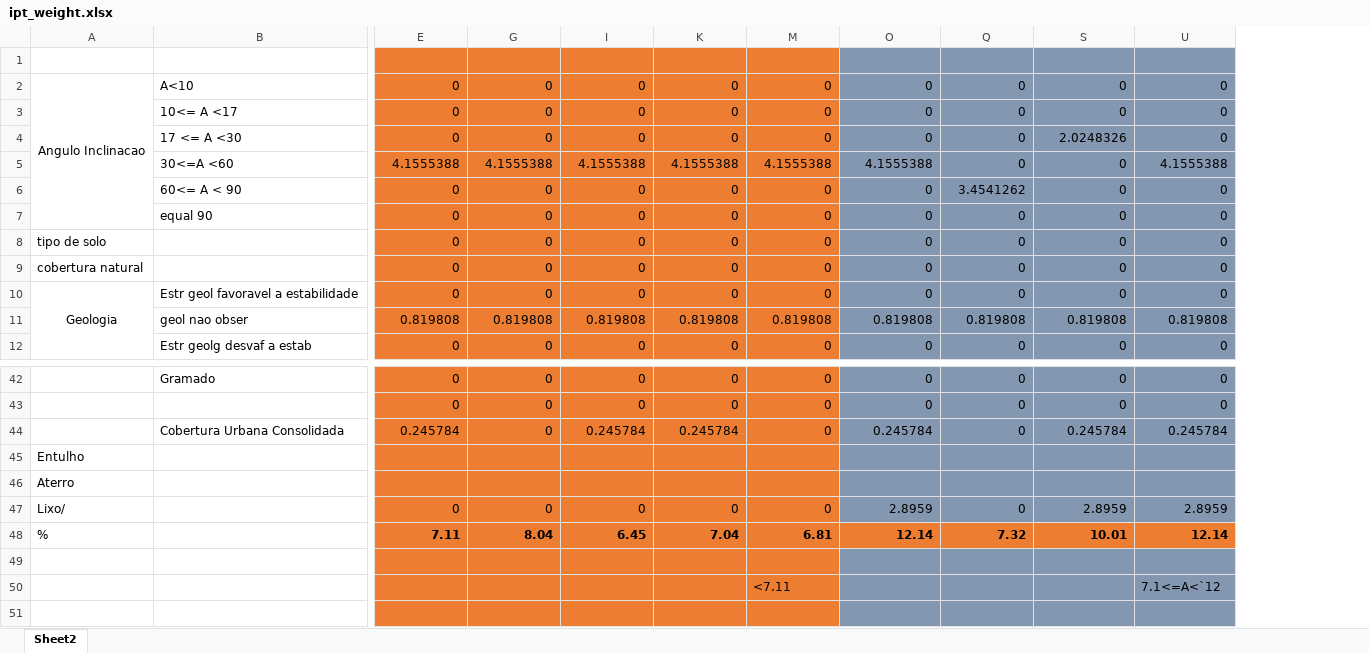
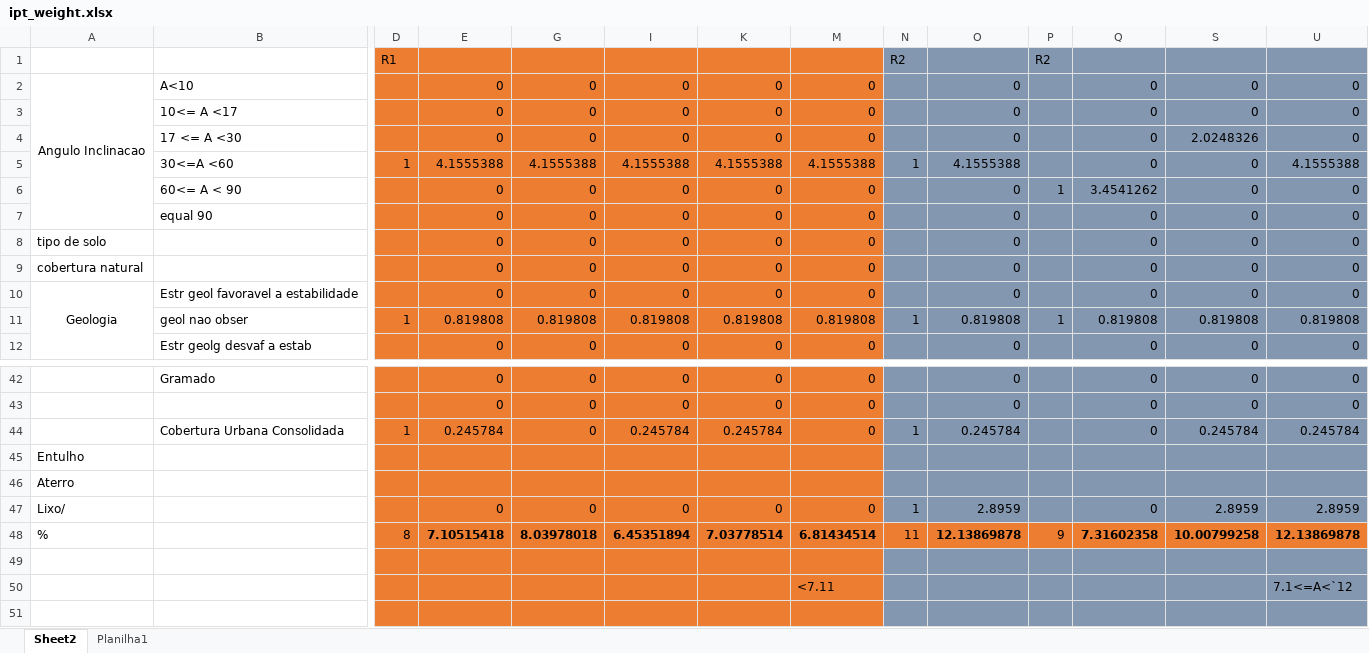
Before and after one commit to ericagoto/BGM, an Excel workbook: ipt_weight.xlsx, sheet Sheet2, drawn as a sheet; only a part is shown, gaps mark what is left out; values as stored, in another font and other column widths than the file's, no borders; removed rows and columns are numbered as before the commit, all else as after; rows hold the shown columns only; the diff names each change by its address in the sheet, - before the commit and + after, or states it on an @@ line.

```diff
--- a/ipt_weight.xlsx (sheet Sheet2)
+++ b/ipt_weight.xlsx (sheet Sheet2)
+sheet tab: Planilha1
@@ column D unhidden, rows 1-11: R1 |  |  |  | 1 |  |  |  |  |  | 1; row 44: 1 @@
@@ column N unhidden, rows 1-11: R2 |  |  |  | 1 |  |  |  |  |  | 1; rows 44-47: 1 |  |  | 1 @@
@@ column P unhidden, rows 1-11: R2 |  |  |  |  | 1 |  |  |  |  | 1 @@
-row 48: % |  | 7.11 | 8.04 | 6.45 | 7.04 | 6.81 | 12.14 | 7.32 | 10.01 | 12.14
+row 48: % |  | 8 | 7.10515418 | 8.03978018 | 6.45351894 | 7.03778514 | 6.81434514 | 11 | 12.13869878 | 9 | 7.31602358 | 10.00799258 | 12.13869878
```
Also changed, not shown: hidden cells, ipt_test.xlsx, 13 other files.
